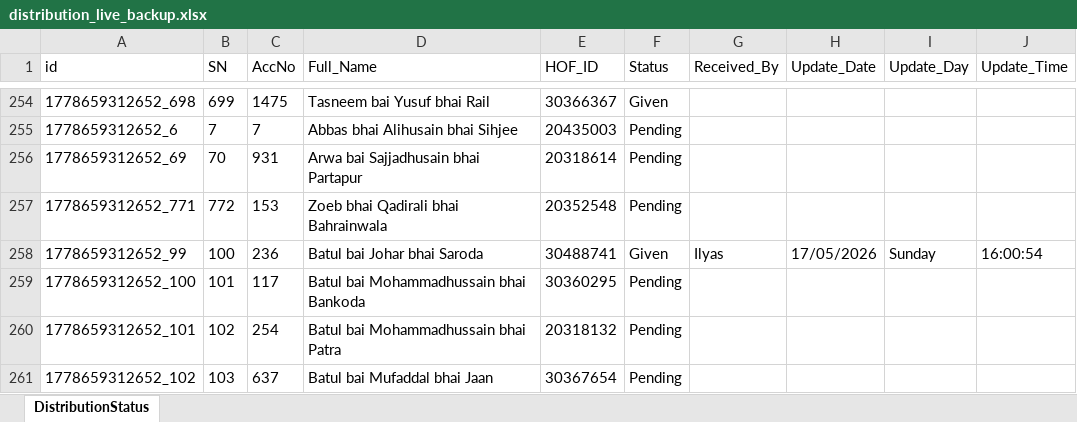
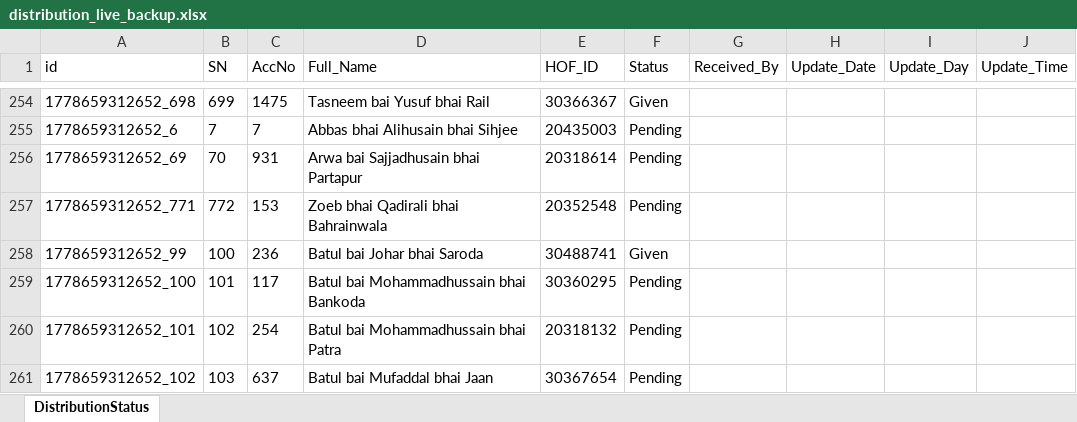
Before and after one commit to ilyas-saroda/Tashreef-Gilaf-Distrubation, an Excel workbook: distribution_live_backup.xlsx, sheet DistributionStatus, drawn as a sheet; only a part is shown, gaps mark what is left out; values as stored, in another font and other column widths than the file's, no borders; the diff names each change by its address in the sheet, - before the commit and + after, or states it on an @@ line.

Commit message:
Dynamic Excel sheet viewer 100 percent

```diff
--- a/distribution_live_backup.xlsx (sheet DistributionStatus)
+++ b/distribution_live_backup.xlsx (sheet DistributionStatus)
-G258 (Received_By): Ilyas
+G258 (Received_By): (empty)
-H258 (Update_Date): 17/05/2026
+H258 (Update_Date): (empty)
-I258 (Update_Day): Sunday
+I258 (Update_Day): (empty)
-J258 (Update_Time): 16:00:54
+J258 (Update_Time): (empty)
```
Also changed, not shown: 1 other file.
